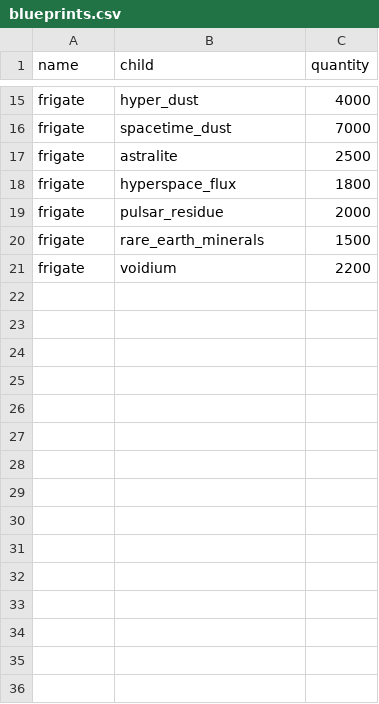
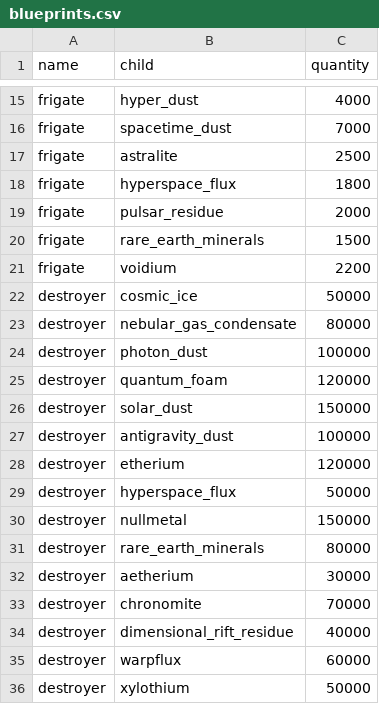
Before and after one commit to laichunpongben/alicization, a CSV file: alicization/data/blueprints.csv, drawn as a sheet; only a part is shown, gaps mark what is left out.

Commit message:
feat: add destroyer spaceship

```diff
--- a/alicization/data/blueprints.csv
+++ b/alicization/data/blueprints.csv
@@ -21 +21,16 @@ frigate,rare_earth_minerals,1500
 frigate,voidium,2200
+destroyer,cosmic_ice,50000
+destroyer,nebular_gas_condensate,80000
+destroyer,photon_dust,100000
+destroyer,quantum_foam,120000
+destroyer,solar_dust,150000
+destroyer,antigravity_dust,100000
+destroyer,etherium,120000
+destroyer,hyperspace_flux,50000
+destroyer,nullmetal,150000
+destroyer,rare_earth_minerals,80000
+destroyer,aetherium,30000
+destroyer,chronomite,70000
+destroyer,dimensional_rift_residue,40000
+destroyer,warpflux,60000
+destroyer,xylothium,50000
```
Also changed, not shown: alicization/data/materials.csv, 2 other files.
